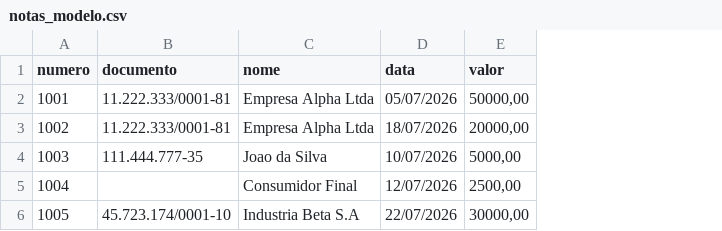
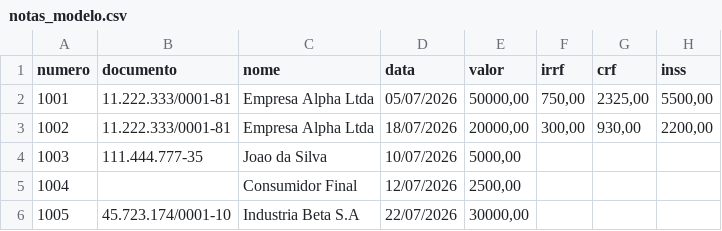
Before and after one commit to anderson561/calculoretencoesnafontefederais, a CSV file: exemplos/notas_modelo.csv, drawn as a sheet; the diff names each change by its address in the sheet, - before the commit and + after, or states it on an @@ line.

```diff
--- a/exemplos/notas_modelo.csv
+++ b/exemplos/notas_modelo.csv
+column F (irrf), rows 2-3: 750,00 | 300,00
+column G (crf), rows 2-3: 2325,00 | 930,00
+column H (inss), rows 2-3: 5500,00 | 2200,00
```
Also changed, not shown: 19 other files.
